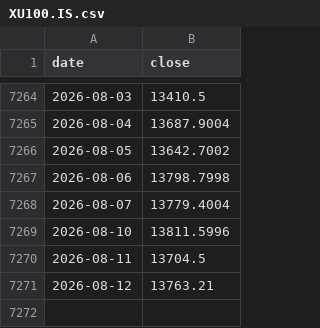
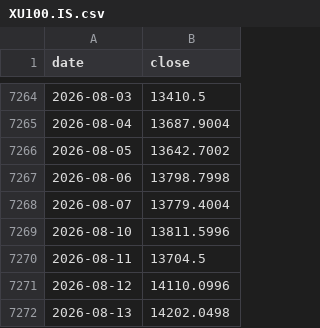
Before and after one commit to hansol-star/-, a CSV file: data/history/XU100.IS.csv, drawn as a sheet; only a part is shown, gaps mark what is left out.

```diff
--- a/data/history/XU100.IS.csv
+++ b/data/history/XU100.IS.csv
@@ -7270,2 +7270,3 @@ date,close
 2026-08-11,13704.5
-2026-08-12,13763.21
+2026-08-12,14110.0996
+2026-08-13,14202.0498
```
Also changed, not shown: data/history/_BSESN.csv, data/history/_FTSE.csv, 46 other files.
